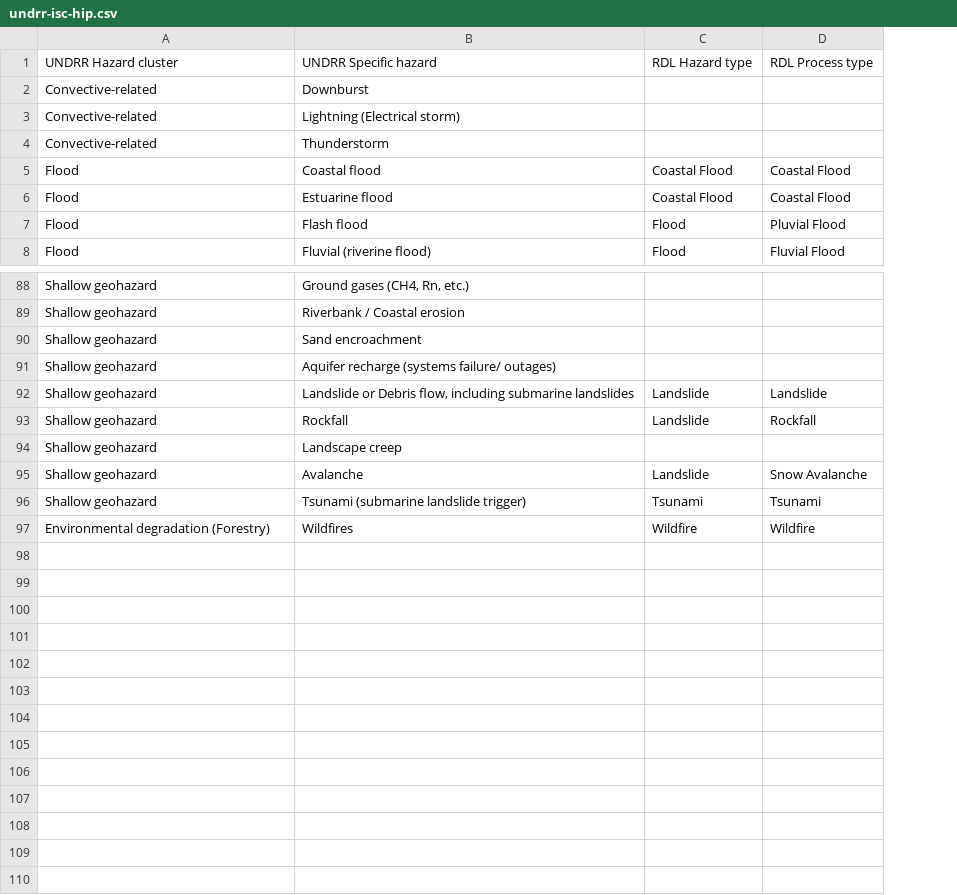
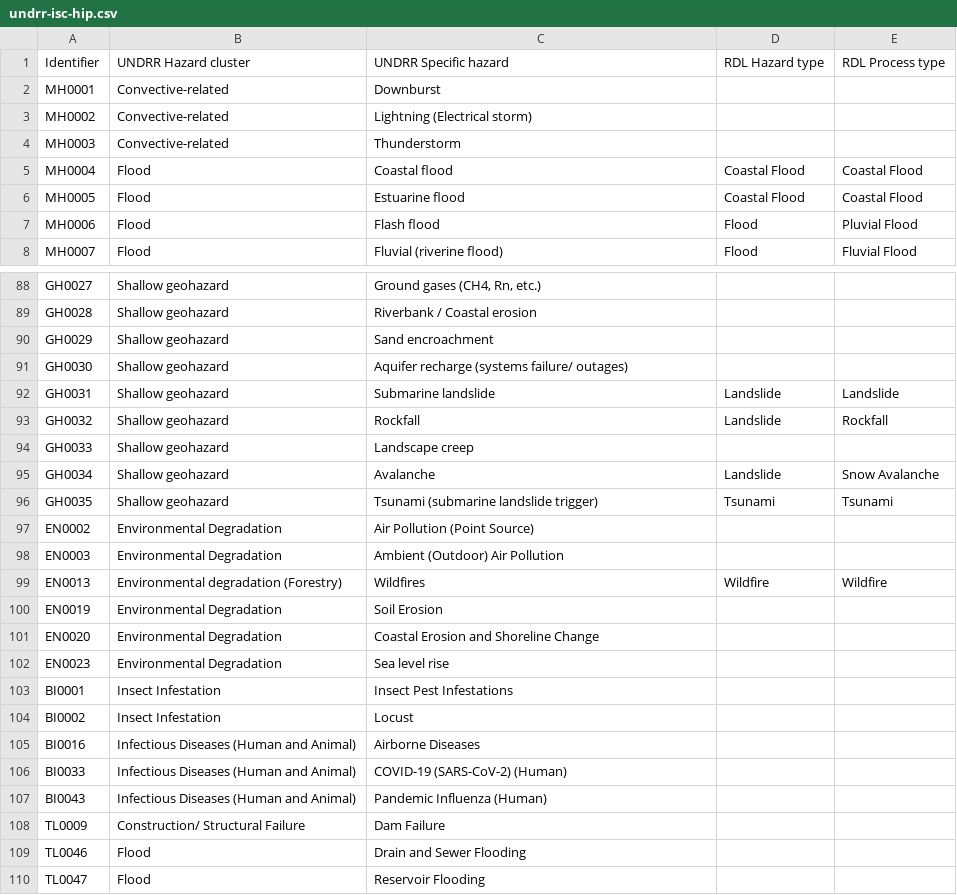
Before and after one commit to GFDRR/rdl-standard, a CSV file: mappings/undrr-isc-hip.csv, drawn as a sheet; only a part is shown, gaps mark what is left out; addresses are those after the commit; the diff names each change by its address in the sheet, - before the commit and + after, or states it on an @@ line.

Commit message:
Update undrr-isc-hip.csv
Update UNDRR HIPS mapping to include HIPS identifier code, and include potentially relevant other codes from HIPS.

```diff
--- a/mappings/undrr-isc-hip.csv
+++ b/mappings/undrr-isc-hip.csv
+column A, rows 1-8: Identifier | MH0001 | MH0002 | MH0003 | MH0004 | MH0005 | MH0006 | MH0007; rows 88-96: GH0027 | GH0028 | GH0029 | GH0030 | GH0031 | GH0032 | GH0033 | GH0034 | GH0035; row 99: EN0013
-C92: Landslide or Debris ﬂow, including submarine landslides
+C92: Submarine landslide
+row 97: EN0002 | Environmental Degradation | Air Pollution (Point Source)
+row 98: EN0003 | Environmental Degradation | Ambient (Outdoor) Air Pollution
+row 100: EN0019 | Environmental Degradation | Soil Erosion
+row 101: EN0020 | Environmental Degradation | Coastal Erosion and Shoreline Change
+row 102: EN0023 | Environmental Degradation | Sea level rise
+row 103: BI0001 | Insect Infestation | Insect Pest Infestations
+row 104: BI0002 | Insect Infestation | Locust
+row 105: BI0016 | Infectious Diseases (Human and Animal) | Airborne Diseases
+row 106: BI0033 | Infectious Diseases (Human and Animal) | COVID-19 (SARS-CoV-2) (Human)
+row 107: BI0043 | Infectious Diseases (Human and Animal) | Pandemic Influenza (Human)
+row 108: TL0009 | Construction/ Structural Failure | Dam Failure
+row 109: TL0046 | Flood | Drain and Sewer Flooding
+row 110: TL0047 | Flood | Reservoir Flooding
```
